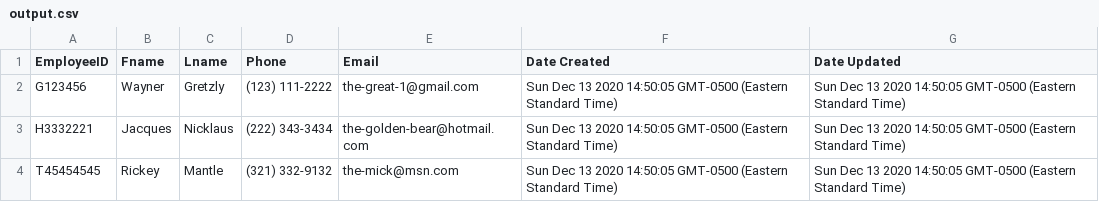
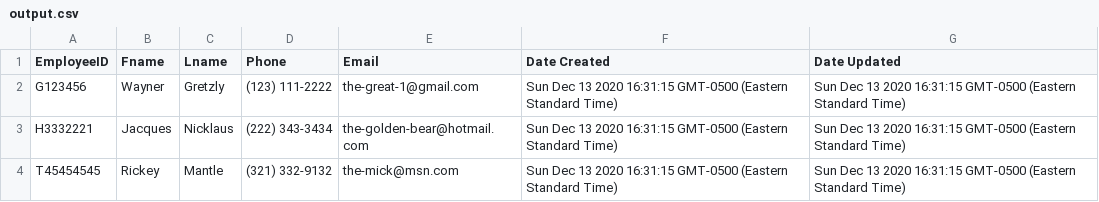
Before and after one commit to Nikitha-Anjan/fokoretail, a CSV file: output.csv, drawn as a sheet.

```diff
--- a/output.csv
+++ b/output.csv
@@ -1,4 +1,4 @@
 EmployeeID,Fname,Lname,Phone,Email,Date Created,Date Updated
-G123456,Wayner,Gretzly,(123) 111-2222,the-great-1@gmail.com,Sun Dec 13 2020 14:50:05 GMT-0500 (Eastern Standard Time),Sun Dec 13 2020 14:50:05 GMT-0500 (Eastern Standard Time)
-H3332221,Jacques,Nicklaus,(222) 343-3434,the-golden-bear@hotmail.com,Sun Dec 13 2020 14:50:05 GMT-0500 (Eastern Standard Time),Sun Dec 13 2020 14:50:05 GMT-0500 (Eastern Standard Time)
-T45454545,Rickey,Mantle,(321) 332-9132,the-mick@msn.com,Sun Dec 13 2020 14:50:05 GMT-0500 (Eastern Standard Time),Sun Dec 13 2020 14:50:05 GMT-0500 (Eastern Standard Time)
+G123456,Wayner,Gretzly,(123) 111-2222,the-great-1@gmail.com,Sun Dec 13 2020 16:31:15 GMT-0500 (Eastern Standard Time),Sun Dec 13 2020 16:31:15 GMT-0500 (Eastern Standard Time)
+H3332221,Jacques,Nicklaus,(222) 343-3434,the-golden-bear@hotmail.com,Sun Dec 13 2020 16:31:15 GMT-0500 (Eastern Standard Time),Sun Dec 13 2020 16:31:15 GMT-0500 (Eastern Standard Time)
+T45454545,Rickey,Mantle,(321) 332-9132,the-mick@msn.com,Sun Dec 13 2020 16:31:15 GMT-0500 (Eastern Standard Time),Sun Dec 13 2020 16:31:15 GMT-0500 (Eastern Standard Time)
```
Also changed, not shown: 1 other file.
